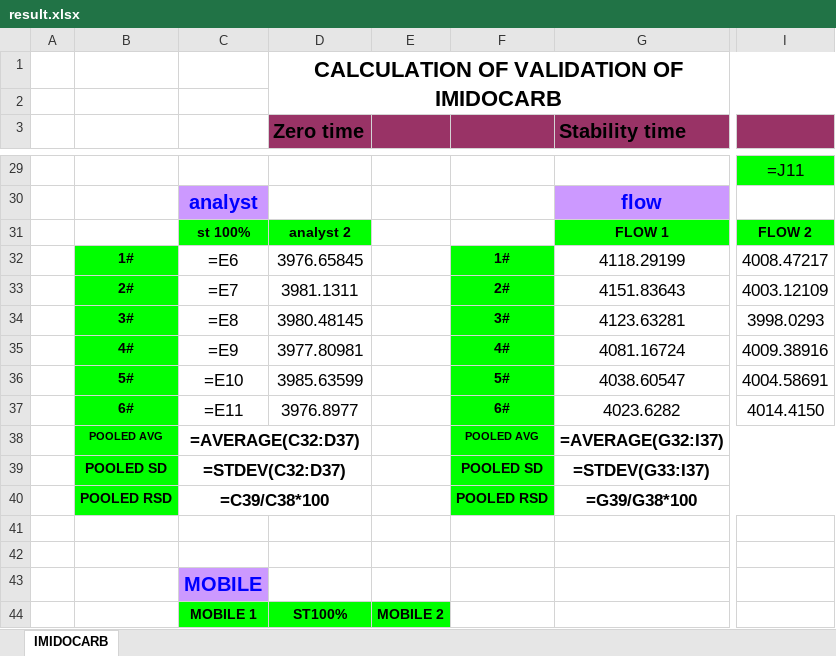
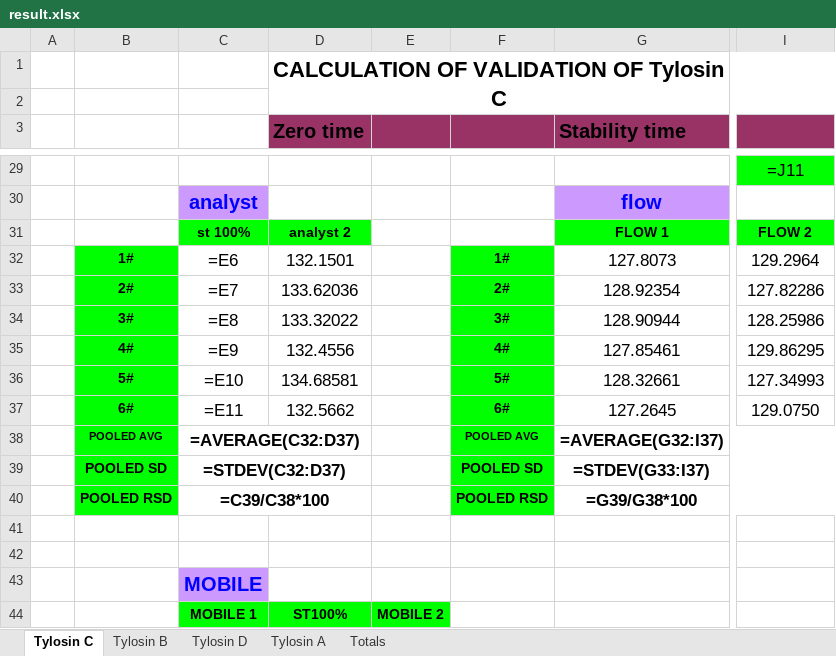
Before and after one commit to OM3X4/DadServer, an Excel workbook: result.xlsx, sheet Tylosin C, drawn as a sheet; only a part is shown, gaps mark what is left out; values as stored, in another font and other column widths than the file's, no borders; formulas without a stored value are shown as written; charts and pictures and conditional formats not drawn; the diff covers the shown part only; the diff names each change by its address in the sheet, - before the commit and + after, or states it on an @@ line.

Commit message:
added the totals sheet

```diff
--- a/result.xlsx (sheet Tylosin C)
+++ b/result.xlsx (sheet Tylosin C)
-sheet tab: IMIDOCARB
+sheet tab: Tylosin C
+sheet tab: Tylosin B
+sheet tab: Tylosin D
+sheet tab: Tylosin A
+sheet tab: Totals
-D1 (Zero time): CALCULATION OF VALIDATION OF IMIDOCARB
+D1 (Zero time): CALCULATION OF VALIDATION OF Tylosin C
-D32 (Zero time): 3976.65845
+D32 (Zero time): 132.1501
-G32 (Stability time): 4118.29199
+G32 (Stability time): 127.8073
-I32: 4008.47217
+I32: 129.2964
-D33 (Zero time): 3981.1311
+D33 (Zero time): 133.62036
-G33 (Stability time): 4151.83643
+G33 (Stability time): 128.92354
-I33: 4003.12109
+I33: 127.82286
-D34 (Zero time): 3980.48145
+D34 (Zero time): 133.32022
-G34 (Stability time): 4123.63281
+G34 (Stability time): 128.90944
-I34: 3998.0293
+I34: 128.25986
-D35 (Zero time): 3977.80981
+D35 (Zero time): 132.4556
-G35 (Stability time): 4081.16724
+G35 (Stability time): 127.85461
-I35: 4009.38916
+I35: 129.86295
-D36 (Zero time): 3985.63599
+D36 (Zero time): 134.68581
-G36 (Stability time): 4038.60547
+G36 (Stability time): 128.32661
-I36: 4004.58691
+I36: 127.34993
-D37 (Zero time): 3976.8977
+D37 (Zero time): 132.5662
-G37 (Stability time): 4023.6282
+G37 (Stability time): 127.2645
-I37: 4014.4150
+I37: 129.0750
```
Also changed, not shown: 5 added rows, 5 removed rows and 33 edited cells elsewhere in this sheet, 2 other files.
